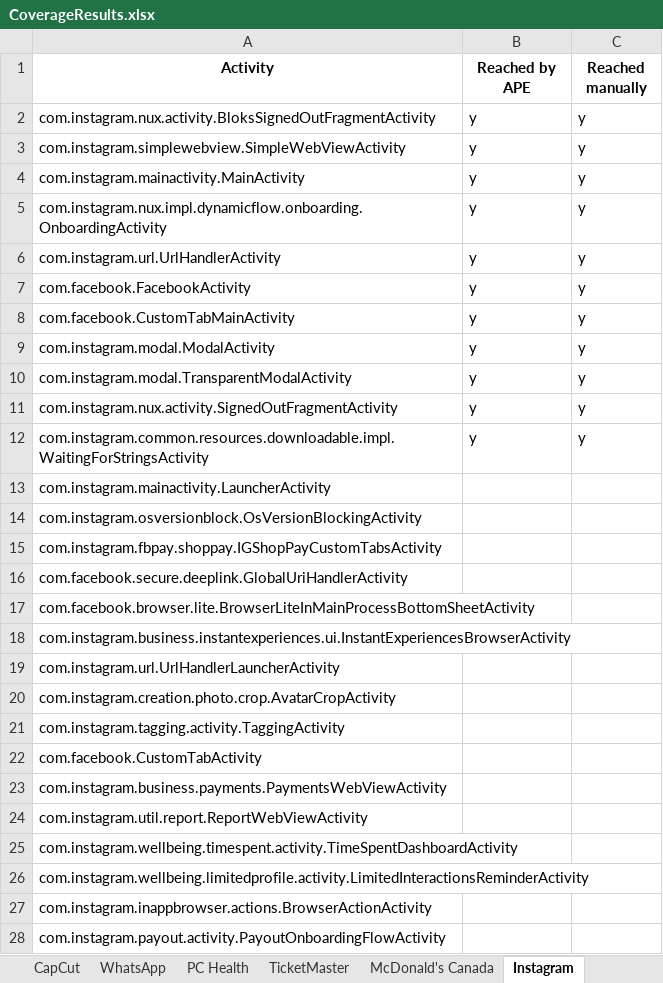
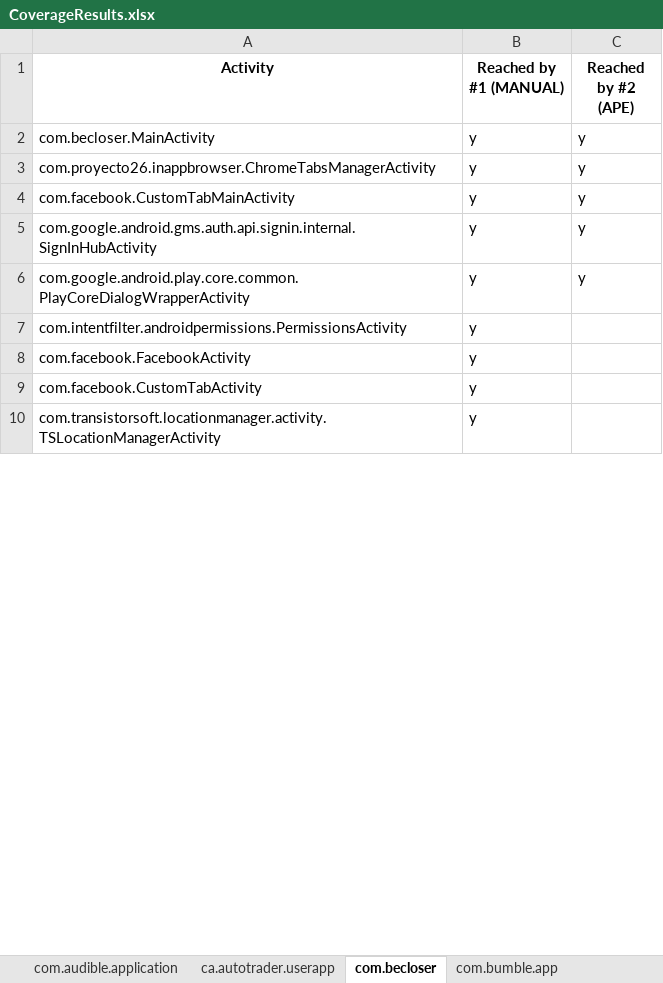
Before and after one commit to anon-self/anon-self.github.io, an Excel workbook: assets/data/CoverageResults.xlsx, sheet com.becloser, drawn as a sheet; only a part is shown; values as stored, in another font and other column widths than the file's, no borders; removed rows and columns are numbered as before the commit, all else as after; the diff covers the shown part only; the diff names each change by its address in the sheet, - before the commit and + after, or states it on an @@ line.

Commit message:
initial version

```diff
--- a/assets/data/CoverageResults.xlsx (sheet com.becloser)
+++ b/assets/data/CoverageResults.xlsx (sheet com.becloser)
-sheet tab: Instagram
+sheet tab: com.becloser
-B1: Reached by APE
+B1: Reached by #1 (MANUAL)
-C1: Reached manually
+C1: Reached by #2 (APE)
-row 2: com.instagram.nux.activity.BloksSignedOutFragmentActivity | y | y
-row 3: com.instagram.simplewebview.SimpleWebViewActivity | y | y
-A2 (Activity): com.instagram.mainactivity.MainActivity
+A2 (Activity): com.becloser.MainActivity
-row 5: com.instagram.nux.impl.dynamicflow.onboarding.OnboardingActivity | y | y
-A3 (Activity): com.instagram.url.UrlHandlerActivity
+A3 (Activity): com.proyecto26.inappbrowser.ChromeTabsManagerActivity
-row 7: com.facebook.FacebookActivity | y | y
-row 9: com.instagram.modal.ModalActivity | y | y
-row 10: com.instagram.modal.TransparentModalActivity | y | y
-A5 (Activity): com.instagram.nux.activity.SignedOutFragmentActivity
+A5 (Activity): com.google.android.gms.auth.api.signin.internal.SignInHubActivity
-A6 (Activity): com.instagram.common.resources.downloadable.impl.WaitingForStringsActivity
+A6 (Activity): com.google.android.play.core.common.PlayCoreDialogWrapperActivity
-row 13: com.instagram.mainactivity.LauncherActivity
-row 14: com.instagram.osversionblock.OsVersionBlockingActivity
-row 15: com.instagram.fbpay.shoppay.IGShopPayCustomTabsActivity
-row 16: com.facebook.secure.deeplink.GlobalUriHandlerActivity
-row 17: com.facebook.browser.lite.BrowserLiteInMainProcessBottomSheetActivity
-row 18: com.instagram.business.instantexperiences.ui.InstantExperiencesBrowserActivity
-row 19: com.instagram.url.UrlHandlerLauncherActivity
-row 20: com.instagram.creation.photo.crop.AvatarCropActivity
-row 21: com.instagram.tagging.activity.TaggingActivity
+row 7: com.intentfilter.androidpermissions.PermissionsActivity | y
+row 8: com.facebook.FacebookActivity | y
-B9 (Reached by #1 (MANUAL)): (empty)
+B9 (Reached by #1 (MANUAL)): y
-row 23: com.instagram.business.payments.PaymentsWebViewActivity
-row 24: com.instagram.util.report.ReportWebViewActivity
-row 25: com.instagram.wellbeing.timespent.activity.TimeSpentDashboardActivity
-row 26: com.instagram.wellbeing.limitedprofile.activity.LimitedInteractionsReminderActivity
-row 27: com.instagram.inappbrowser.actions.BrowserActionActivity
-row 28: com.instagram.payout.activity.PayoutOnboardingFlowActivity
+row 10: com.transistorsoft.locationmanager.activity.TSLocationManagerActivity | y
```
Also changed, not shown: 230 removed rows and 6 edited cells elsewhere in this sheet, sheet com.microsoft.teams, sheet Overall Coverage, sheet com.lemon.lvoverseas, sheet com.mcdonalds.superapp, sheet com.amazon.avod.thirdpartyclien, sheet com.bumble.app, 14 more sheets, other sheet tabs, formulas that keep their value, 9 other files.
